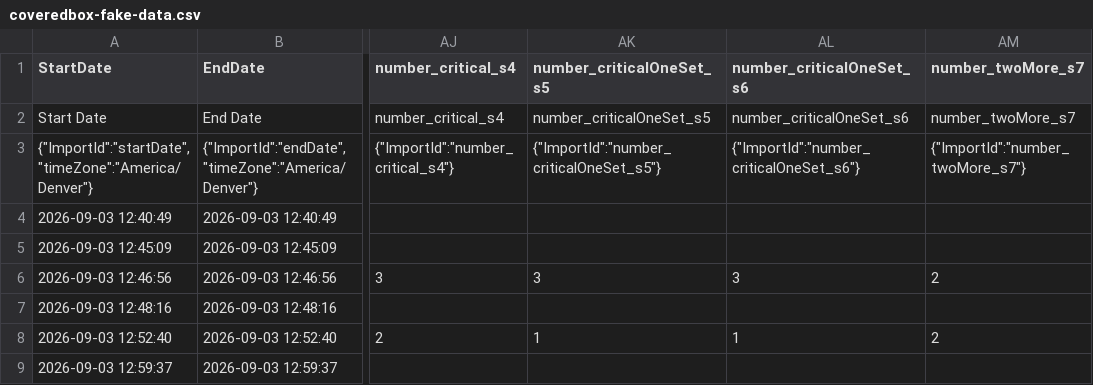
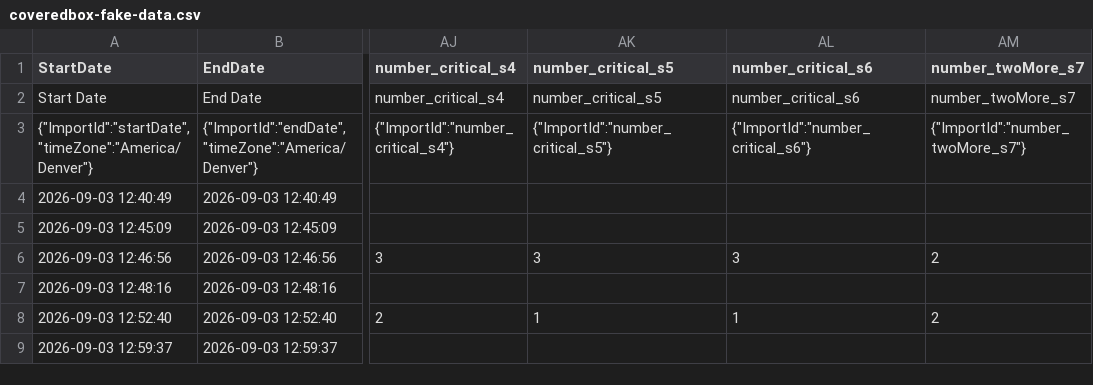
Before and after one commit to eecoppock/covered-box-replication, a CSV file: coveredbox-fake-data.csv, drawn as a sheet; only a part is shown, gaps mark what is left out; the diff names each change by its address in the sheet, - before the commit and + after, or states it on an @@ line.

```diff
--- a/coveredbox-fake-data.csv
+++ b/coveredbox-fake-data.csv
-AK1: number_criticalOneSet_s5
+AK1: number_critical_s5
-AL1: number_criticalOneSet_s6
+AL1: number_critical_s6
-AK2 (number_critical_s5): number_criticalOneSet_s5
+AK2 (number_critical_s5): number_critical_s5
-AL2 (number_critical_s6): number_criticalOneSet_s6
+AL2 (number_critical_s6): number_critical_s6
-AK3 (number_critical_s5): {"ImportId":"number_criticalOneSet_s5"}
+AK3 (number_critical_s5): {"ImportId":"number_critical_s5"}
-AL3 (number_critical_s6): {"ImportId":"number_criticalOneSet_s6"}
+AL3 (number_critical_s6): {"ImportId":"number_critical_s6"}
```
Also changed, not shown: choice-map.csv, 9 other files.
